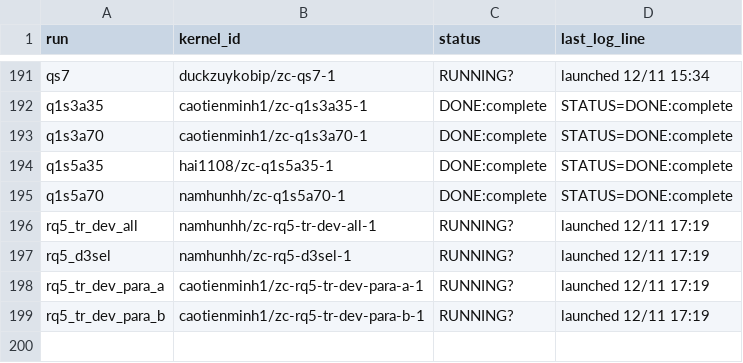
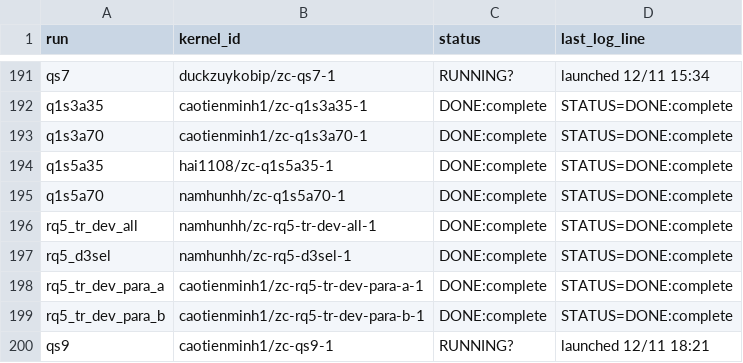
Before and after one commit to lhaochen118-ship-it/ZC, a CSV file: Process/kaggle/kernels.csv, drawn as a sheet; only a part is shown, gaps mark what is left out.

```diff
--- a/Process/kaggle/kernels.csv
+++ b/Process/kaggle/kernels.csv
@@ -195,5 +195,6 @@ q1s5a35,hai1108/zc-q1s5a35-1,DONE:complete,STATUS=DONE:complete
 q1s5a70,namhunhh/zc-q1s5a70-1,DONE:complete,STATUS=DONE:complete
-rq5_tr_dev_all,namhunhh/zc-rq5-tr-dev-all-1,RUNNING?,launched 12/11 17:19
-rq5_d3sel,namhunhh/zc-rq5-d3sel-1,RUNNING?,launched 12/11 17:19
-rq5_tr_dev_para_a,caotienminh1/zc-rq5-tr-dev-para-a-1,RUNNING?,launched 12/11 17:19
-rq5_tr_dev_para_b,caotienminh1/zc-rq5-tr-dev-para-b-1,RUNNING?,launched 12/11 17:19
+rq5_tr_dev_all,namhunhh/zc-rq5-tr-dev-all-1,DONE:complete,STATUS=DONE:complete
+rq5_d3sel,namhunhh/zc-rq5-d3sel-1,DONE:complete,STATUS=DONE:complete
+rq5_tr_dev_para_a,caotienminh1/zc-rq5-tr-dev-para-a-1,DONE:complete,STATUS=DONE:complete
+rq5_tr_dev_para_b,caotienminh1/zc-rq5-tr-dev-para-b-1,DONE:complete,STATUS=DONE:complete
+qs9,caotienminh1/zc-qs9-1,RUNNING?,launched 12/11 18:21
```
